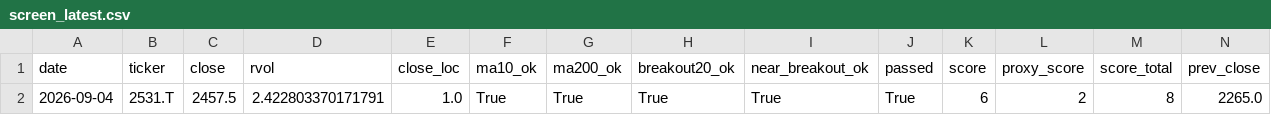
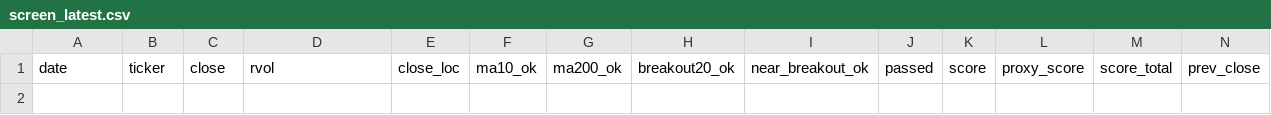
Before and after one commit to Hyodokamo/trend-catalyst-screener, a CSV file: data/outputs/screen_latest.csv, drawn as a sheet; only a part is shown; rows hold the shown columns only; the diff names each change by its address in the sheet, - before the commit and + after, or states it on an @@ line.

```diff
--- a/data/outputs/screen_latest.csv
+++ b/data/outputs/screen_latest.csv
-row 2: 2026-09-04 | 2531.T | 2457.5 | 2.422803370171791 | 1.0 | True | True | True | True | True | 6 | 2 | 8 | 2265.0
```
Also changed, not shown: docs/screen_latest.csv, 3 other files.
